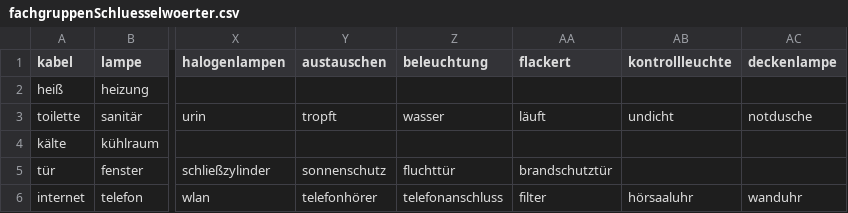
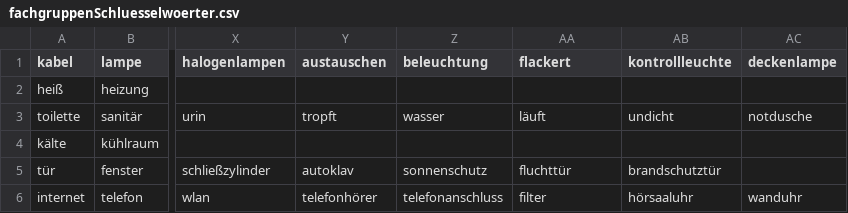
Before and after one commit to magnimma/HausmeiserApp, a CSV file: FacilityManagementTool/webapp/FMApp/csv/fachgruppenSchluesselwoerter.csv, drawn as a sheet; only a part is shown, gaps mark what is left out; the diff names each change by its address in the sheet, - before the commit and + after, or states it on an @@ line.

Commit message:
Added 'autoklav' to 'Türen/Fenster' automatic specGrp.csv

```diff
--- a/FacilityManagementTool/webapp/FMApp/csv/fachgruppenSchluesselwoerter.csv
+++ b/FacilityManagementTool/webapp/FMApp/csv/fachgruppenSchluesselwoerter.csv
-Y5 (austauschen): sonnenschutz
+Y5 (austauschen): autoklav
-Z5 (beleuchtung): fluchttür
+Z5 (beleuchtung): sonnenschutz
-AA5 (flackert): brandschutztür
+AA5 (flackert): fluchttür
-AB5 (kontrollleuchte): (empty)
+AB5 (kontrollleuchte): brandschutztür
```
Also changed, not shown: 1 other file.
